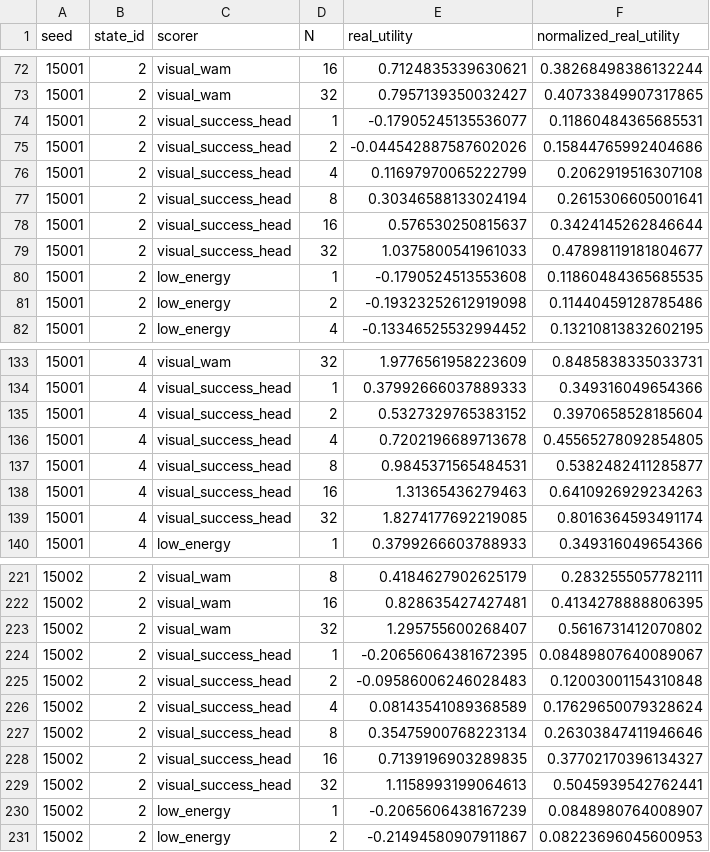
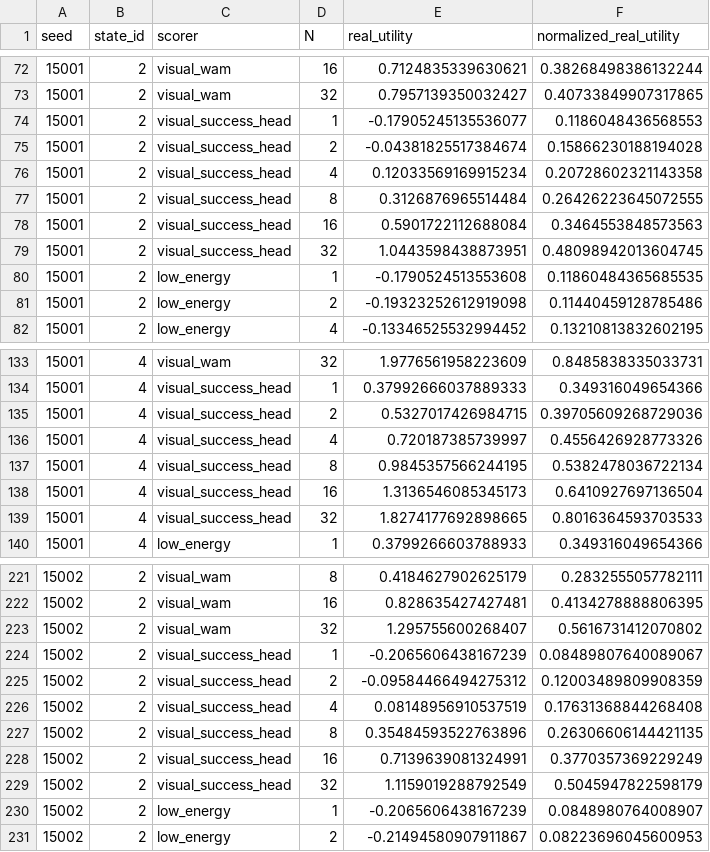
Before and after one commit to Jason-Wang313/best-of-n-wam, a CSV file: results/tables/benchmark_visual_wam_lite_curves.csv, drawn as a sheet; only a part is shown, gaps mark what is left out; the diff covers the shown part only.

```diff
--- a/results/tables/benchmark_visual_wam_lite_curves.csv
+++ b/results/tables/benchmark_visual_wam_lite_curves.csv
@@ -73,8 +73,8 @@ seed,state_id,scorer,N,real_utility,normalized_real_utility
 15001,2,visual_wam,32,0.7957139350032427,0.40733849907317865
-15001,2,visual_success_head,1,-0.17905245135536077,0.11860484365685531
-15001,2,visual_success_head,2,-0.044542887587602026,0.15844765992404686
-15001,2,visual_success_head,4,0.11697970065222799,0.2062919516307108
-15001,2,visual_success_head,8,0.30346588133024194,0.2615306605001641
-15001,2,visual_success_head,16,0.576530250815637,0.3424145262846644
-15001,2,visual_success_head,32,1.0375800541961033,0.47898119181804677
+15001,2,visual_success_head,1,-0.17905245135536077,0.1186048436568553
+15001,2,visual_success_head,2,-0.04381825517384674,0.15866230188194028
+15001,2,visual_success_head,4,0.12033569169915234,0.20728602321143358
+15001,2,visual_success_head,8,0.3126876965514484,0.26426223645072555
+15001,2,visual_success_head,16,0.5901722112688084,0.3464553848573563
+15001,2,visual_success_head,32,1.0443598438873951,0.48098942013604745
 15001,2,low_energy,1,-0.1790524513553608,0.11860484365685535
@@ -134,7 +134,7 @@ seed,state_id,scorer,N,real_utility,normalized_real_utility
 15001,4,visual_success_head,1,0.37992666037889333,0.349316049654366
-15001,4,visual_success_head,2,0.5327329765383152,0.3970658528185604
-15001,4,visual_success_head,4,0.7202196689713678,0.45565278092854805
-15001,4,visual_success_head,8,0.9845371565484531,0.5382482411285877
-15001,4,visual_success_head,16,1.31365436279463,0.6410926929234263
-15001,4,visual_success_head,32,1.8274177692219085,0.8016364593491174
+15001,4,visual_success_head,2,0.5327017426984715,0.39705609268729036
+15001,4,visual_success_head,4,0.720187385739997,0.4556426928773326
+15001,4,visual_success_head,8,0.9845357566244195,0.5382478036722134
+15001,4,visual_success_head,16,1.3136546085345173,0.6410927697136504
+15001,4,visual_success_head,32,1.8274177692898665,0.8016364593703533
 15001,4,low_energy,1,0.3799266603788933,0.349316049654366
@@ -223,8 +223,8 @@ seed,state_id,scorer,N,real_utility,normalized_real_utility
 15002,2,visual_wam,32,1.295755600268407,0.5616731412070802
-15002,2,visual_success_head,1,-0.20656064381672395,0.08489807640089067
-15002,2,visual_success_head,2,-0.09586006246028483,0.12003001154310848
-15002,2,visual_success_head,4,0.08143541089368589,0.17629650079328624
-15002,2,visual_success_head,8,0.35475900768223134,0.26303847411946646
-15002,2,visual_success_head,16,0.7139196903289835,0.37702170396134327
-15002,2,visual_success_head,32,1.1158993199064613,0.5045939542762441
+15002,2,visual_success_head,1,-0.2065606438167239,0.08489807640089067
+15002,2,visual_success_head,2,-0.09584466494275312,0.12003489809908359
+15002,2,visual_success_head,4,0.08148956910537519,0.17631368844268408
+15002,2,visual_success_head,8,0.35484593522763896,0.26306606144421135
+15002,2,visual_success_head,16,0.7139639081324991,0.3770357369229249
+15002,2,visual_success_head,32,1.1159019288792549,0.5045947822598179
 15002,2,low_energy,1,-0.2065606438167239,0.0848980764008907
```
Also changed, not shown: 119 edited cells elsewhere in this file, results/tables/benchmark_gym_robotics_visual_wam_curves.csv, results/tables/benchmark_gym_robotics_visual_wam_curves_aggregate.csv, 19 other files.
